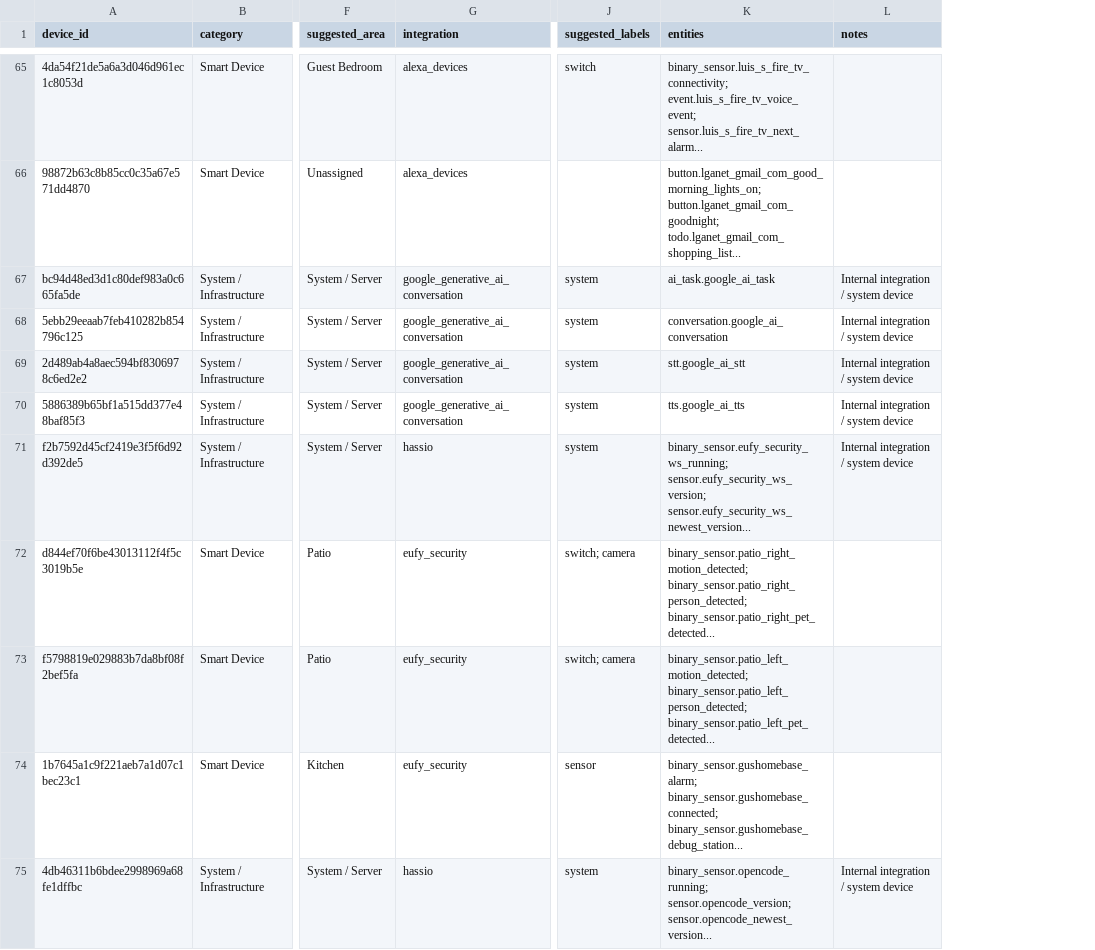
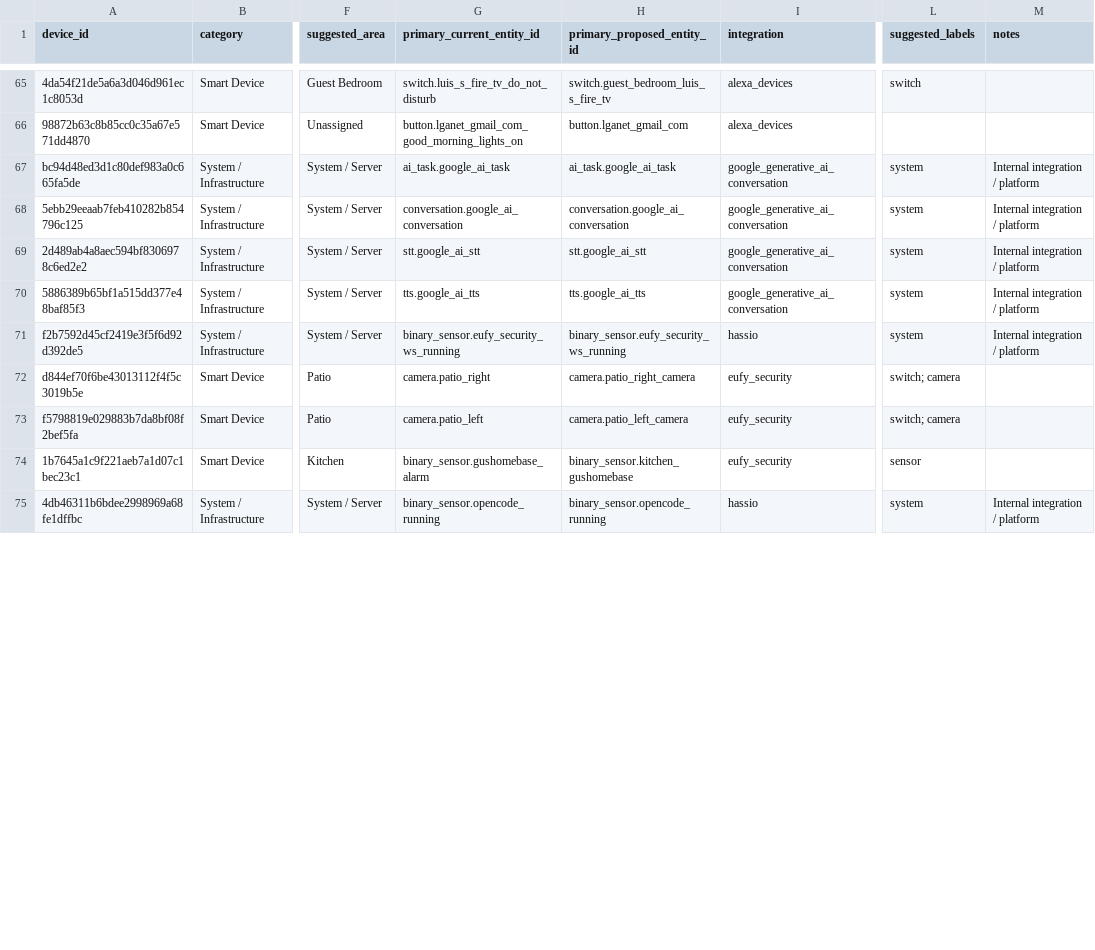
Before and after one commit to lganet/ha, a CSV file: doc/devices-inventory-and-proposals.csv, drawn as a sheet; only a part is shown, gaps mark what is left out; removed rows and columns are numbered as before the commit, all else as after; the diff covers the shown part only; the diff names each change by its address in the sheet, - before the commit and + after, or states it on an @@ line.

Commit message:
docs: add proposed entity IDs to naming proposal and generate granular entities CSV

```diff
--- a/doc/devices-inventory-and-proposals.csv
+++ b/doc/devices-inventory-and-proposals.csv
+column G (primary_current_entity_id), rows 65-75: switch.luis_s_fire_tv_do_not_disturb | button.lganet_gmail_com_good_morning_lights_on | ai_task.google_ai_task | conversation.google_ai_conversation | stt.google_ai_stt | tts.google_ai_tts | binary_sensor.eufy_security_ws_running | camera.patio_right | camera.patio_left | binary_sensor.gushomebase_alarm | binary_sensor.opencode_running
+column H (primary_proposed_entity_id), rows 65-75: switch.guest_bedroom_luis_s_fire_tv | button.lganet_gmail_com | ai_task.google_ai_task | conversation.google_ai_conversation | stt.google_ai_stt | tts.google_ai_tts | binary_sensor.eufy_security_ws_running | camera.patio_right_camera | camera.patio_left_camera | binary_sensor.kitchen_gushomebase | binary_sensor.opencode_running
-column K (entities), rows 65-75: binary_sensor.luis_s_fire_tv_connectivity; event.luis_s_fire_tv_voice_event; sensor.luis_s_fire_tv_next_alarm... | button.lganet_gmail_com_good_morning_lights_on; button.lganet_gmail_com_goodnight; todo.lganet_gmail_com_shopping_list... | ai_task.google_ai_task | conversation.google_ai_conversation | stt.google_ai_stt | tts.google_ai_tts | binary_sensor.eufy_security_ws_running; sensor.eufy_security_ws_version; sensor.eufy_security_ws_newest_version... | binary_sensor.patio_right_motion_detected; binary_sensor.patio_right_person_detected; binary_sensor.patio_right_pet_detected... | binary_sensor.patio_left_motion_detected; binary_sensor.patio_left_person_detected; binary_sensor.patio_left_pet_detected... | binary_sensor.gushomebase_alarm; binary_sensor.gushomebase_connected; binary_sensor.gushomebase_debug_station... | binary_sensor.opencode_running; sensor.opencode_version; sensor.opencode_newest_version...
-M67:M71 (notes): Internal integration / system device
+M67:M71 (notes): Internal integration / platform
-M75 (notes): Internal integration / system device
+M75 (notes): Internal integration / platform
```
Also changed, not shown: 77 edited cells elsewhere in this file, 2 other files.
